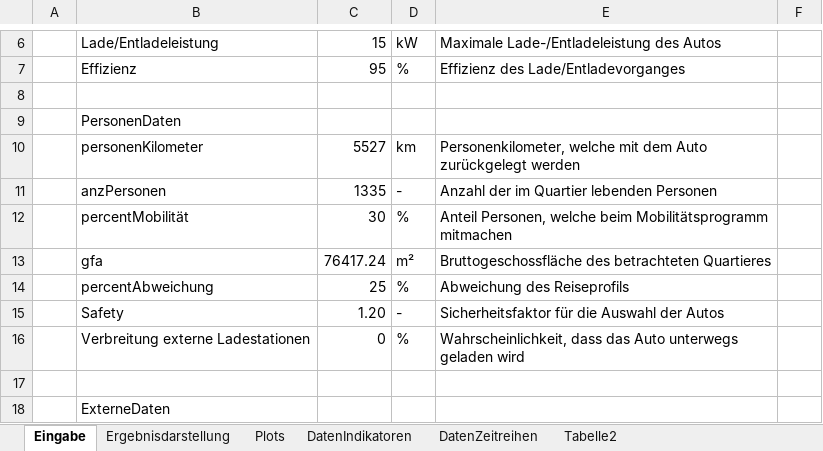
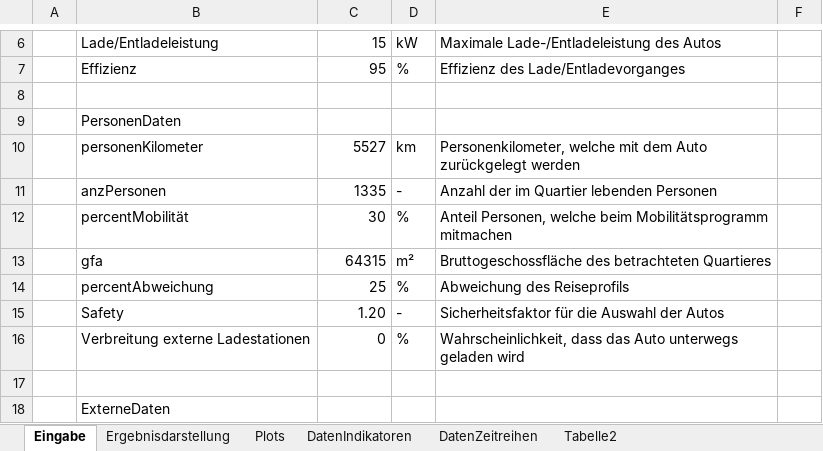
Before and after one commit to marius-coder/EKS, an Excel workbook: PythonApplication3/Ergebnis/Ergebnis_Dist.xlsx, sheet Eingabe, drawn as a sheet; only a part is shown, gaps mark what is left out; values as stored, in another font and other column widths than the file's, no borders; the diff names each change by its address in the sheet, - before the commit and + after, or states it on an @@ line.

```diff
--- a/PythonApplication3/Ergebnis/Ergebnis_Dist.xlsx (sheet Eingabe)
+++ b/PythonApplication3/Ergebnis/Ergebnis_Dist.xlsx (sheet Eingabe)
-C13: 76417.24
+C13: 64315
```
Also changed, not shown: 15 other files.
